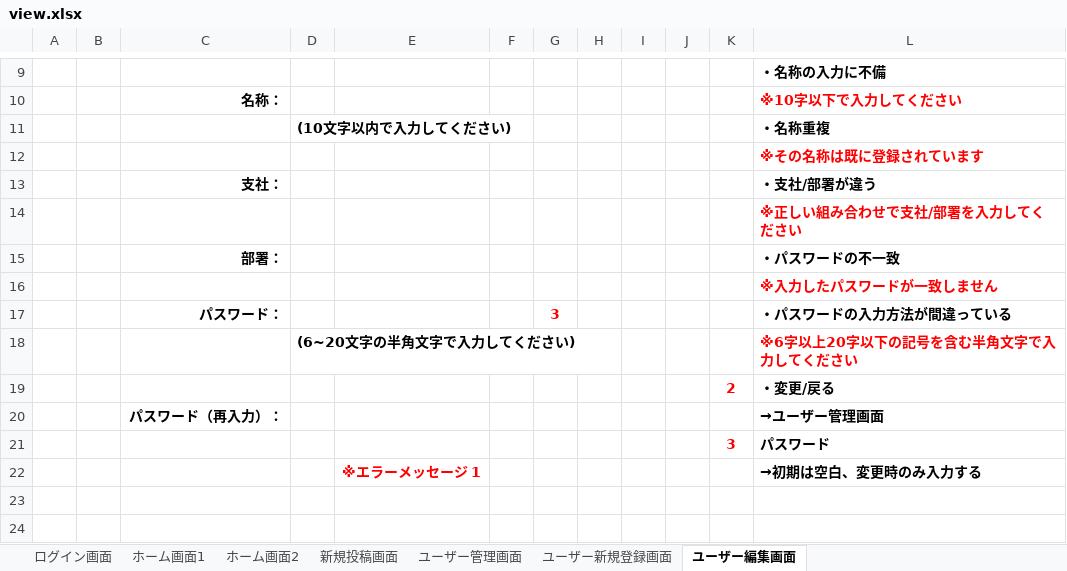
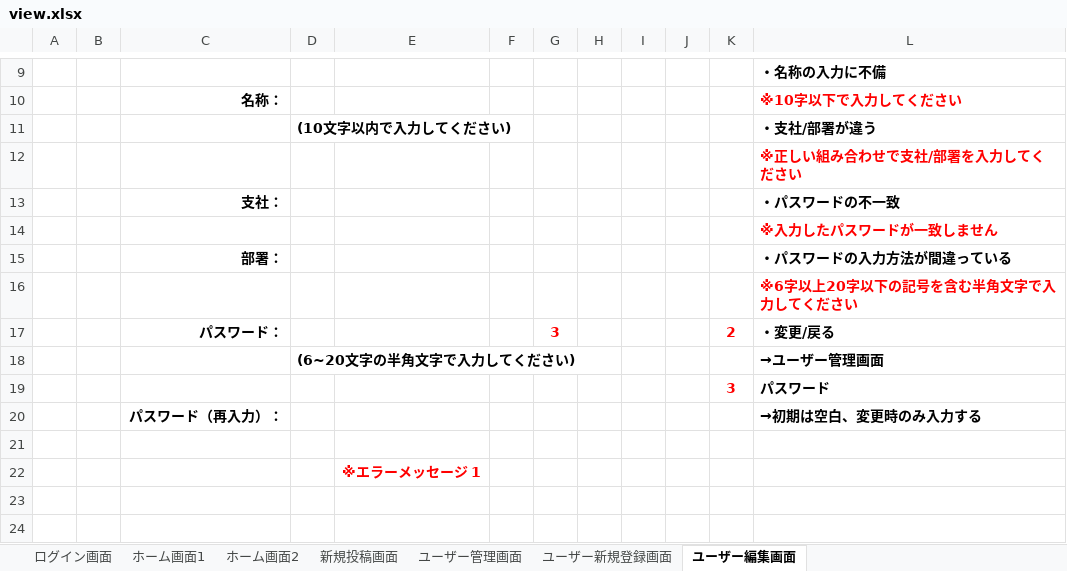
Before and after one commit to systemi-yokohama/Systemi_Training_2020, an Excel workbook: AppTec/practice/TeamA/view.xlsx, sheet ユーザー編集画面, drawn as a sheet; only a part is shown, gaps mark what is left out; values as stored, in another font and other column widths than the file's, no borders; removed rows and columns are numbered as before the commit, all else as after; the diff names each change by its address in the sheet, - before the commit and + after, or states it on an @@ line.

```diff
--- a/AppTec/practice/TeamA/view.xlsx (sheet ユーザー編集画面)
+++ b/AppTec/practice/TeamA/view.xlsx (sheet ユーザー編集画面)
-L11: ・名称重複
+L11: ・支社/部署が違う
-row 12:  |  |  |  |  |  |  |  |  |  |  | ※その名称は既に登録されています
-row 13:  |  | 支社： |  |  |  |  |  |  |  |  | ・支社/部署が違う
-C13: 部署：
+C13: 支社：
+row 15:  |  | 部署： |  |  |  |  |  |  |  |  | ・パスワードの入力方法が間違っている
+row 16:  |  |  |  |  |  |  |  |  |  |  | ※6字以上20字以下の記号を含む半角文字で入力してください
-K17: (empty)
+K17: 2
-L17: ・パスワードの入力方法が間違っている
+L17: ・変更/戻る
-L18: ※6字以上20字以下の記号を含む半角文字で入力してください
+L18: →ユーザー管理画面
-L18 text colour: #FF0000
+L18 text colour: black
-row 19:  |  |  |  |  |  |  |  |  |  | 2 | ・変更/戻る
-row 20:  |  | パスワード（再入力）： |  |  |  |  |  |  |  |  | →ユーザー管理画面
+row 20:  |  | パスワード（再入力）： |  |  |  |  |  |  |  |  | →初期は空白、変更時のみ入力する
-row 21:  |  |  |  | ※エラーメッセージ 1 |  |  |  |  |  |  | →初期は空白、変更時のみ入力する
+row 21: (empty)
+row 22:  |  |  |  | ※エラーメッセージ 1
```
Also changed, not shown: sheet ホーム画面1, sheet ユーザー新規登録画面, AppTec/practice/TeamA/tableValue.xlsx, 7 other files.
